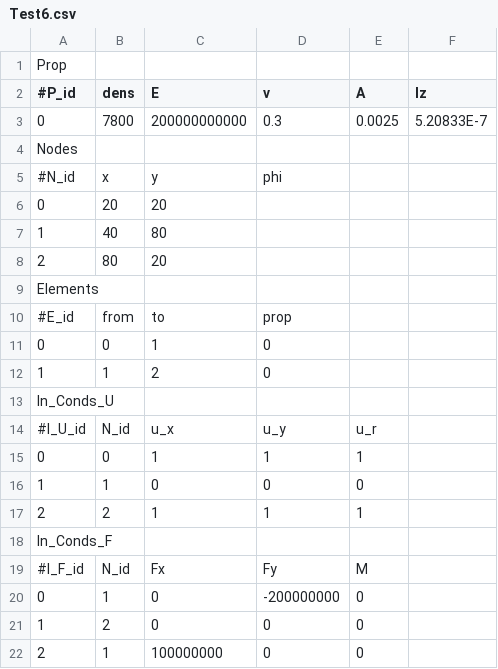
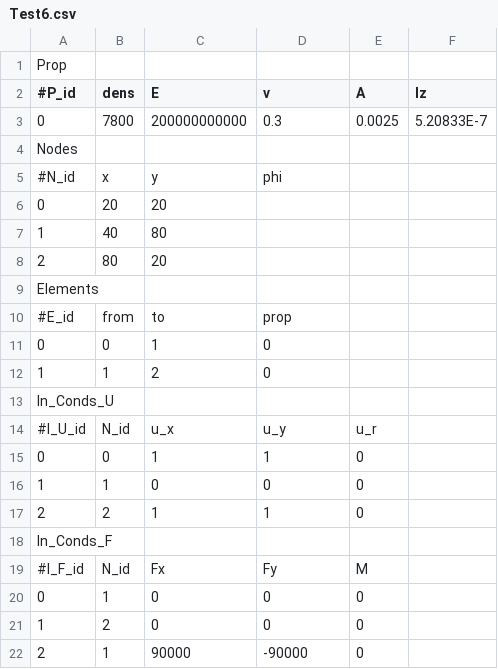
Before and after one commit to CsungaBro/PySymKompProj, a CSV file: Test6.csv, drawn as a sheet.

```diff
--- a/Test6.csv
+++ b/Test6.csv
@@ -14,9 +14,9 @@ In_Conds_U; ;;;;
 #I_U_id;N_id;u_x;u_y;u_r;
-0;0;1;1;1;
+0;0;1;1;0;
 1;1;0;0;0;
-2;2;1;1;1;
+2;2;1;1;0;
 In_Conds_F;;;;;
 #I_F_id;N_id;Fx;Fy;M;
-0;1;0;-200000000;0;
+0;1;0;0;0;
 1;2;0;0;0;
-2;1;100000000;0;0;
+2;1;90000;-90000;0;
```
Also changed, not shown: 2 other files.
